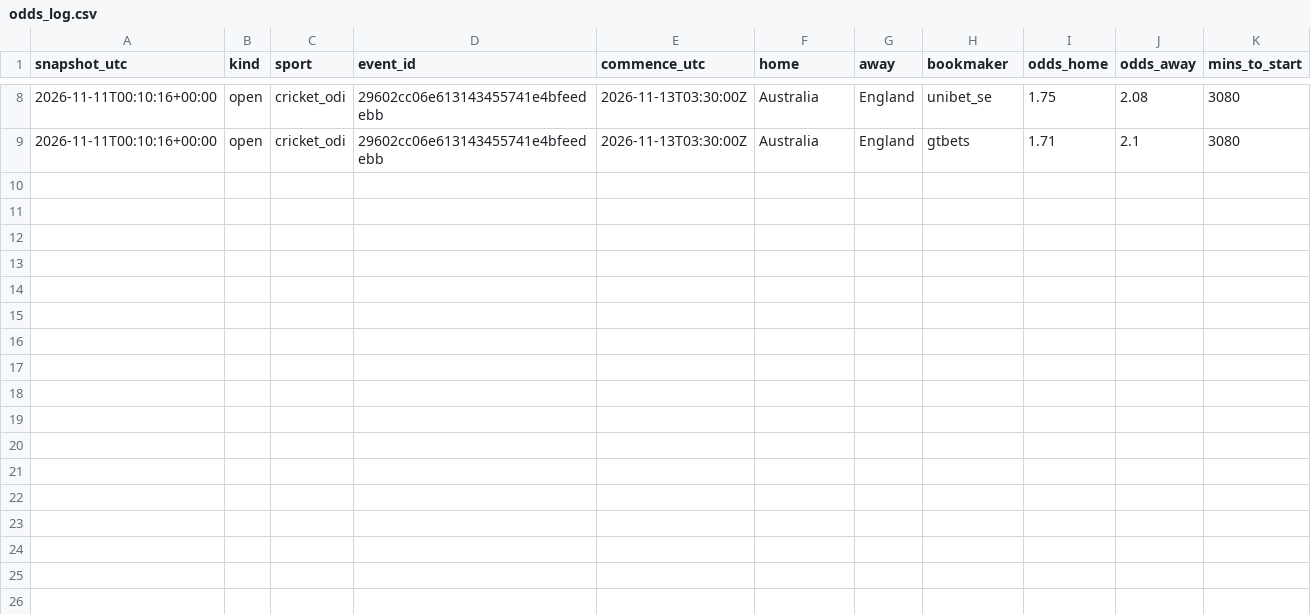
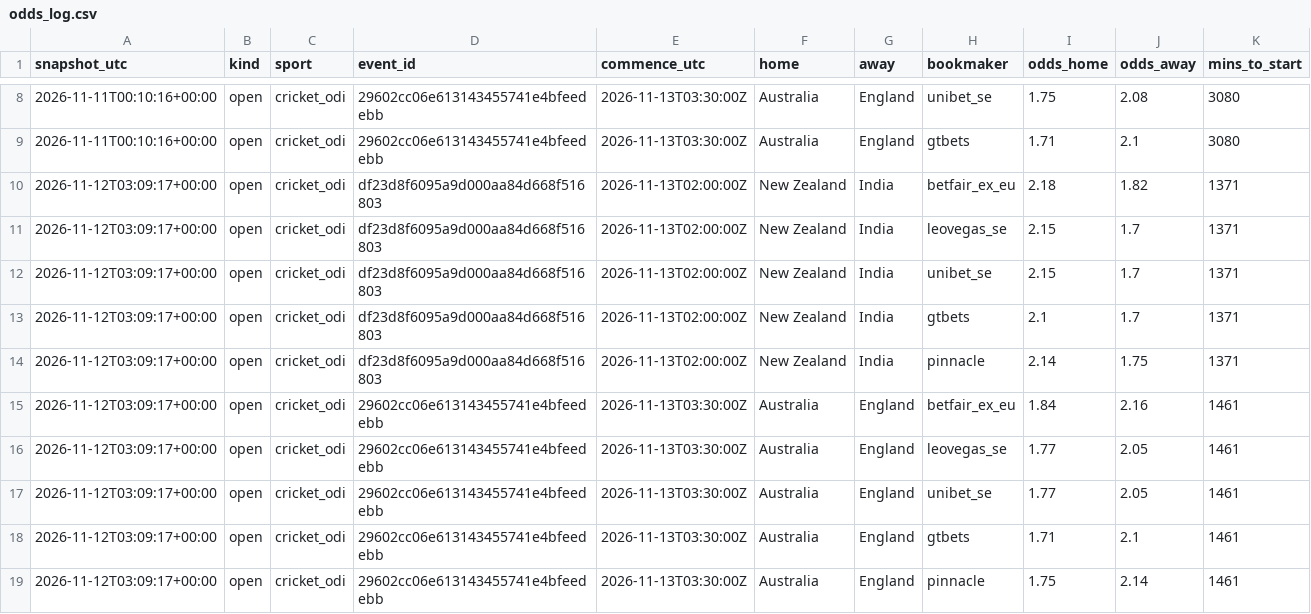
Before and after one commit to nitinmalik600-code/cricket-odds-collector, a CSV file: odds_log.csv, drawn as a sheet; only a part is shown, gaps mark what is left out; the diff names each change by its address in the sheet, - before the commit and + after, or states it on an @@ line.

Commit message:
odds snapshot

```diff
--- a/odds_log.csv
+++ b/odds_log.csv
+row 10: 2026-11-12T03:09:17+00:00 | open | cricket_odi | df23d8f6095a9d000aa84d668f516803 | 2026-11-13T02:00:00Z | New Zealand | India | betfair_ex_eu | 2.18 | 1.82 | 1371
+row 11: 2026-11-12T03:09:17+00:00 | open | cricket_odi | df23d8f6095a9d000aa84d668f516803 | 2026-11-13T02:00:00Z | New Zealand | India | leovegas_se | 2.15 | 1.7 | 1371
+row 12: 2026-11-12T03:09:17+00:00 | open | cricket_odi | df23d8f6095a9d000aa84d668f516803 | 2026-11-13T02:00:00Z | New Zealand | India | unibet_se | 2.15 | 1.7 | 1371
+row 13: 2026-11-12T03:09:17+00:00 | open | cricket_odi | df23d8f6095a9d000aa84d668f516803 | 2026-11-13T02:00:00Z | New Zealand | India | gtbets | 2.1 | 1.7 | 1371
+row 14: 2026-11-12T03:09:17+00:00 | open | cricket_odi | df23d8f6095a9d000aa84d668f516803 | 2026-11-13T02:00:00Z | New Zealand | India | pinnacle | 2.14 | 1.75 | 1371
+row 15: 2026-11-12T03:09:17+00:00 | open | cricket_odi | 29602cc06e613143455741e4bfeedebb | 2026-11-13T03:30:00Z | Australia | England | betfair_ex_eu | 1.84 | 2.16 | 1461
+row 16: 2026-11-12T03:09:17+00:00 | open | cricket_odi | 29602cc06e613143455741e4bfeedebb | 2026-11-13T03:30:00Z | Australia | England | leovegas_se | 1.77 | 2.05 | 1461
+row 17: 2026-11-12T03:09:17+00:00 | open | cricket_odi | 29602cc06e613143455741e4bfeedebb | 2026-11-13T03:30:00Z | Australia | England | unibet_se | 1.77 | 2.05 | 1461
+row 18: 2026-11-12T03:09:17+00:00 | open | cricket_odi | 29602cc06e613143455741e4bfeedebb | 2026-11-13T03:30:00Z | Australia | England | gtbets | 1.71 | 2.1 | 1461
+row 19: 2026-11-12T03:09:17+00:00 | open | cricket_odi | 29602cc06e613143455741e4bfeedebb | 2026-11-13T03:30:00Z | Australia | England | pinnacle | 1.75 | 2.14 | 1461
```
Also changed, not shown: 1 other file.
